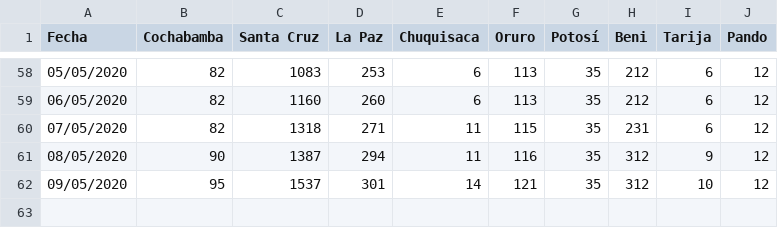
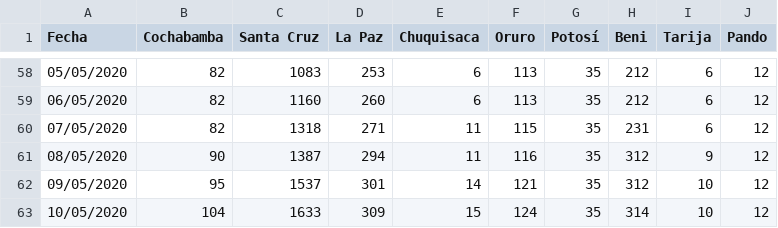
Before and after one commit to mauforonda/covid19-bolivia2, a CSV file: departamental.csv, drawn as a sheet; only a part is shown, gaps mark what is left out.

```diff
--- a/departamental.csv
+++ b/departamental.csv
@@ -62 +62,2 @@ Fecha,Cochabamba,Santa Cruz,La Paz,Chuquisaca,Oruro,Potosí,Beni,Tarija,Pando
 09/05/2020,95,1537,301,14,121,35,312,10,12
+10/05/2020,104,1633,309,15,124,35,314,10,12
```
Also changed, not shown: nacional.csv.
